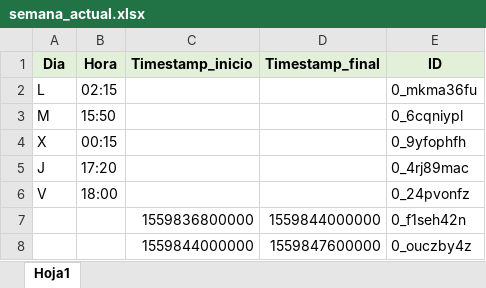
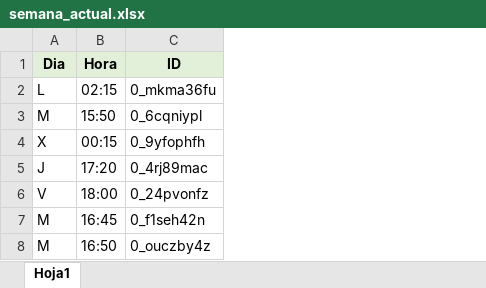
Before and after one commit to Ruymy7/StorageCSR, an Excel workbook: public/semana_actual.xlsx, sheet Hoja1, drawn as a sheet; values as stored, in another font and other column widths than the file's, no borders; removed rows and columns are numbered as before the commit, all else as after; the diff names each change by its address in the sheet, - before the commit and + after, or states it on an @@ line.

Commit message:
[EDIT] Deleted timestamps

```diff
--- a/public/semana_actual.xlsx (sheet Hoja1)
+++ b/public/semana_actual.xlsx (sheet Hoja1)
-column C (Timestamp_inicio), empty
-column D (Timestamp_final), empty
-row 7:  |  | 1559836800000 | 1559844000000 | 0_f1seh42n
-row 8:  |  | 1559844000000 | 1559847600000 | 0_ouczby4z
+row 7: M | 16:45 | 0_f1seh42n
+row 8: M | 16:50 | 0_ouczby4z
```
Also changed, not shown: public/semana_siguiente.xlsx, 1 other file.
